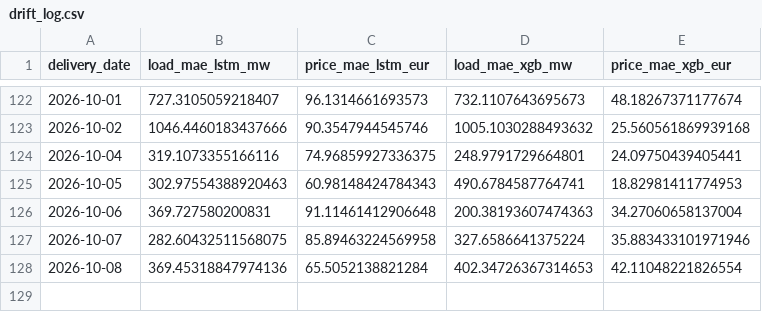
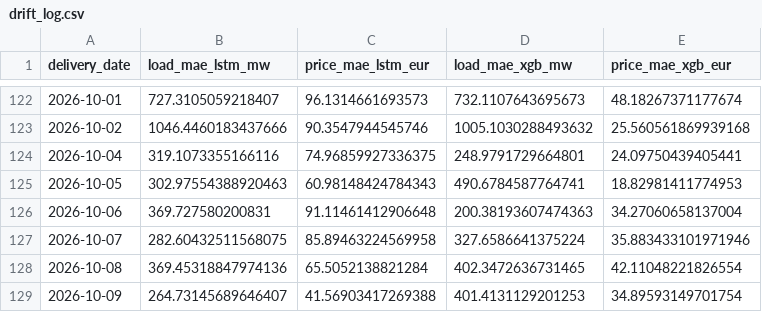
Before and after one commit to connectashish028/german-day-ahead-forecast, a CSV file: backtest_results/drift_log.csv, drawn as a sheet; only a part is shown, gaps mark what is left out.

```diff
--- a/backtest_results/drift_log.csv
+++ b/backtest_results/drift_log.csv
@@ -127,2 +127,3 @@ delivery_date,load_mae_lstm_mw,price_mae_lstm_eur,load_mae_xgb_mw,price_mae_xgb_
 2026-10-07,282.60432511568075,85.89463224569958,327.6586641375224,35.883433101971946
-2026-10-08,369.45318847974136,65.5052138821284,402.34726367314653,42.11048221826554
+2026-10-08,369.45318847974136,65.5052138821284,402.3472636731465,42.11048221826554
+2026-10-09,264.73145689646407,41.56903417269388,401.4131129201253,34.89593149701754
```
Also changed, not shown: 3 other files.
